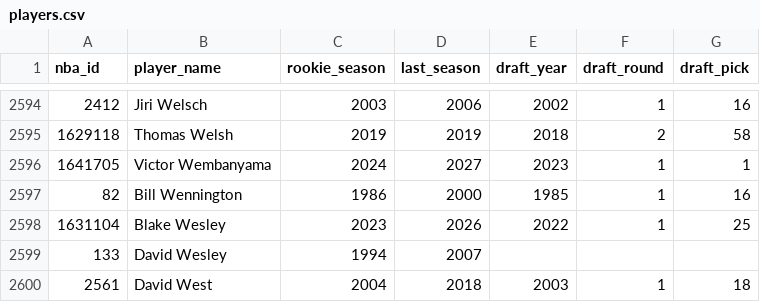
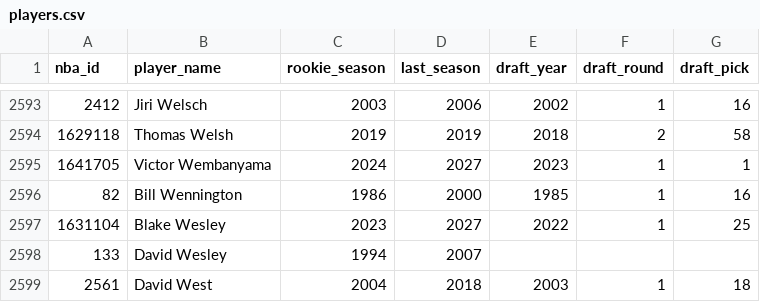
Before and after one commit to dannyharlan05/nba-epm-projections, a CSV file: artifacts/players.csv, drawn as a sheet; only a part is shown, gaps mark what is left out; the diff covers the shown part only.

```diff
--- a/artifacts/players.csv
+++ b/artifacts/players.csv
@@ -2597,3 +2596,3 @@ nba_id,player_name,rookie_season,last_season,draft_year,draft_round,draft_pick
 82,Bill Wennington,1986,2000,1985,1,16
-1631104,Blake Wesley,2023,2026,2022,1,25
+1631104,Blake Wesley,2023,2027,2022,1,25
 133,David Wesley,1994,2007,,,
```
Also changed, not shown: 1 added row, 2 removed rows and 2 edited cells elsewhere in this file, artifacts/current_teams.csv, 3 other files.
